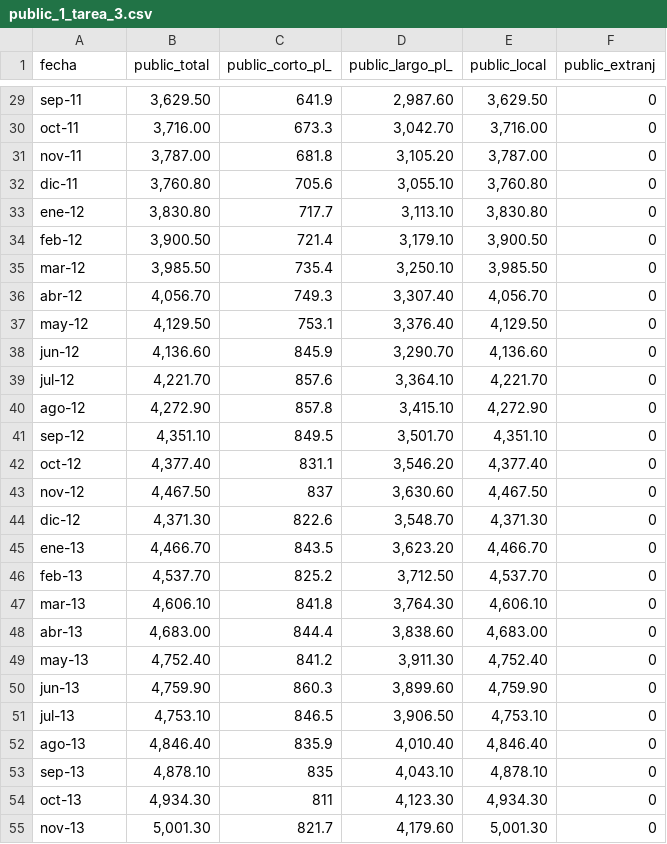
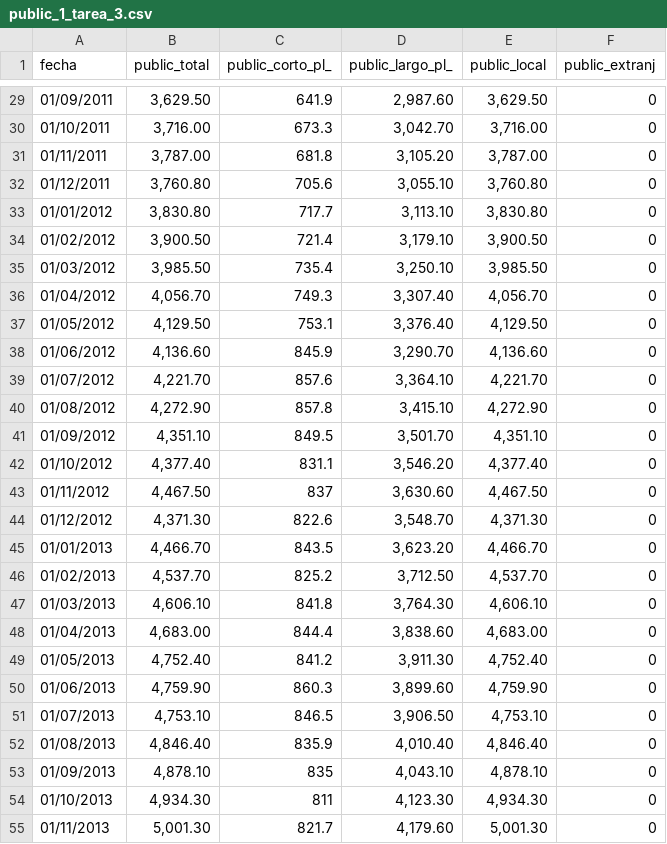
Before and after one commit to margaritoreyes/archivos, a CSV file: public_1_tarea_3.csv, drawn as a sheet; only a part is shown, gaps mark what is left out; the diff covers the shown part only; the diff names each change by its address in the sheet, - before the commit and + after, or states it on an @@ line.

```diff
--- a/public_1_tarea_3.csv
+++ b/public_1_tarea_3.csv
-A29 (fecha): sep-11
+A29 (fecha): 01/09/2011
-A30 (fecha): oct-11
+A30 (fecha): 01/10/2011
-A31 (fecha): nov-11
+A31 (fecha): 01/11/2011
-A32 (fecha): dic-11
+A32 (fecha): 01/12/2011
-A33 (fecha): ene-12
+A33 (fecha): 01/01/2012
-A34 (fecha): feb-12
+A34 (fecha): 01/02/2012
-A35 (fecha): mar-12
+A35 (fecha): 01/03/2012
-A36 (fecha): abr-12
+A36 (fecha): 01/04/2012
-A37 (fecha): may-12
+A37 (fecha): 01/05/2012
-A38 (fecha): jun-12
+A38 (fecha): 01/06/2012
-A39 (fecha): jul-12
+A39 (fecha): 01/07/2012
-A40 (fecha): ago-12
+A40 (fecha): 01/08/2012
-A41 (fecha): sep-12
+A41 (fecha): 01/09/2012
-A42 (fecha): oct-12
+A42 (fecha): 01/10/2012
-A43 (fecha): nov-12
+A43 (fecha): 01/11/2012
-A44 (fecha): dic-12
+A44 (fecha): 01/12/2012
-A45 (fecha): ene-13
+A45 (fecha): 01/01/2013
-A46 (fecha): feb-13
+A46 (fecha): 01/02/2013
-A47 (fecha): mar-13
+A47 (fecha): 01/03/2013
-A48 (fecha): abr-13
+A48 (fecha): 01/04/2013
-A49 (fecha): may-13
+A49 (fecha): 01/05/2013
-A50 (fecha): jun-13
+A50 (fecha): 01/06/2013
-A51 (fecha): jul-13
+A51 (fecha): 01/07/2013
-A52 (fecha): ago-13
+A52 (fecha): 01/08/2013
-A53 (fecha): sep-13
+A53 (fecha): 01/09/2013
-A54 (fecha): oct-13
+A54 (fecha): 01/10/2013
-A55 (fecha): nov-13
+A55 (fecha): 01/11/2013
```
Also changed, not shown: 103 edited cells elsewhere in this file, public_2_tarea_3.csv, 1 other file.
